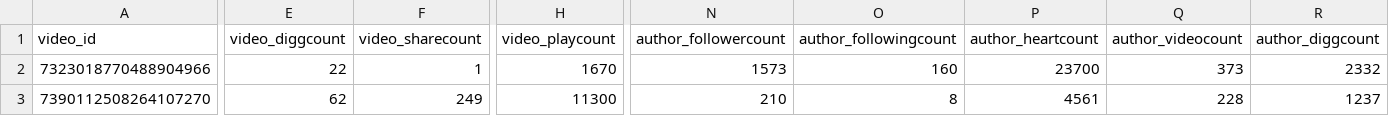
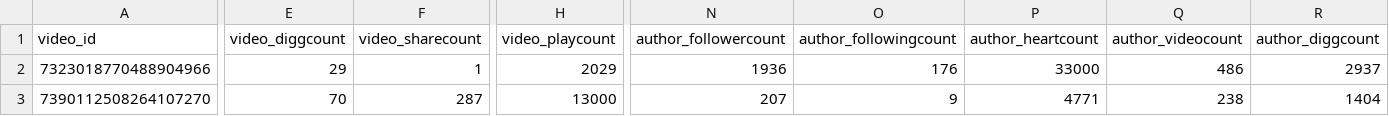
Before and after one commit to 1nfinit0/fufa, a CSV file: public/media/CUI-CY-000004/videos/data.csv, drawn as a sheet; only a part is shown, gaps mark what is left out; the diff covers the shown part only; the diff names each change by its address in the sheet, - before the commit and + after, or states it on an @@ line.

```diff
--- a/public/media/CUI-CY-000004/videos/data.csv
+++ b/public/media/CUI-CY-000004/videos/data.csv
-E2 (video_diggcount): 22
+E2 (video_diggcount): 29
-H2 (video_playcount): 1670
+H2 (video_playcount): 2029
-N2 (author_followercount): 1573
+N2 (author_followercount): 1936
-O2 (author_followingcount): 160
+O2 (author_followingcount): 176
-P2 (author_heartcount): 23700
+P2 (author_heartcount): 33000
-Q2 (author_videocount): 373
+Q2 (author_videocount): 486
-R2 (author_diggcount): 2332
+R2 (author_diggcount): 2937
-E3 (video_diggcount): 62
+E3 (video_diggcount): 70
-F3 (video_sharecount): 249
+F3 (video_sharecount): 287
-H3 (video_playcount): 11300
+H3 (video_playcount): 13000
-N3 (author_followercount): 210
+N3 (author_followercount): 207
-O3 (author_followingcount): 8
+O3 (author_followingcount): 9
-P3 (author_heartcount): 4561
+P3 (author_heartcount): 4771
-Q3 (author_videocount): 228
+Q3 (author_videocount): 238
-R3 (author_diggcount): 1237
+R3 (author_diggcount): 1404
```
Also changed, not shown: 1 edited cell elsewhere in this file, public/media/CUI-ES-000061/videos/data.csv, public/media/PER-CY-000013/videos/data.csv, 7 other files.
